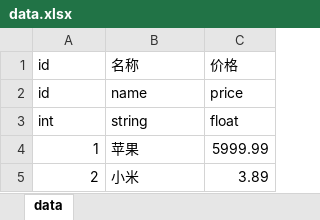
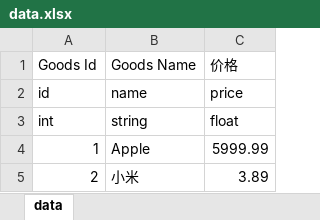
Before and after one commit to foolin/gocsv, an Excel workbook: example/data.xlsx, sheet data, drawn as a sheet; values as stored, in another font and other column widths than the file's, no borders; removed rows and columns are numbered as before the commit, all else as after; the diff names each change by its address in the sheet, - before the commit and + after, or states it on an @@ line.

```diff
--- a/example/data.xlsx (sheet data)
+++ b/example/data.xlsx (sheet data)
-row 1: id | 名称 | 价格
+row 1: Goods Id | Goods Name | 价格
-B4: 苹果
+B4: Apple
```
Also changed, not shown: 4 other files.
